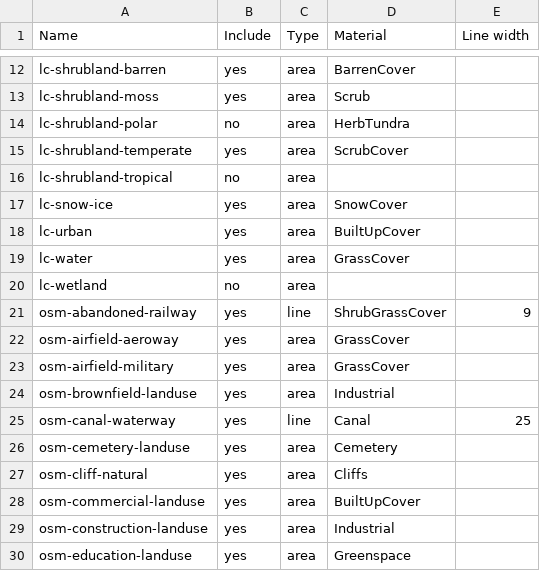
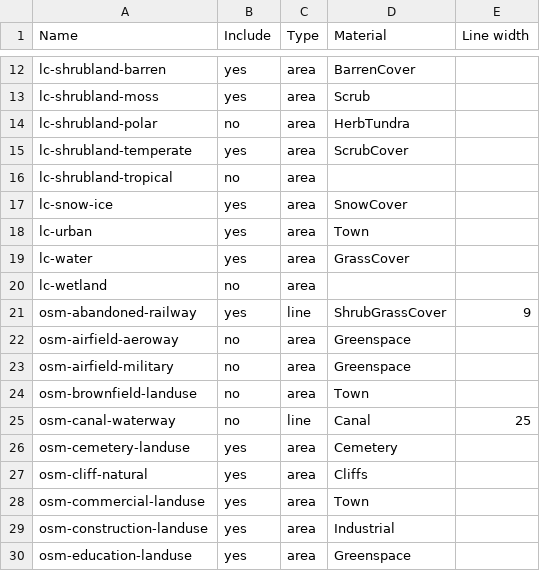
Before and after one commit to davidmegginson/fgfs-scenery-build, a CSV file: layers.csv, drawn as a sheet; only a part is shown, gaps mark what is left out; the diff covers the shown part only.

```diff
--- a/layers.csv
+++ b/layers.csv
@@ -17,3 +17,3 @@ lc-shrubland-tropical,no,area,
 lc-snow-ice,yes,area,SnowCover
-lc-urban,yes,area,BuiltUpCover
+lc-urban,yes,area,Town
 lc-water,yes,area,GrassCover
@@ -21,9 +21,9 @@ lc-wetland,no,area,
 osm-abandoned-railway,yes,line,ShrubGrassCover,9
-osm-airfield-aeroway,yes,area,GrassCover
-osm-airfield-military,yes,area,GrassCover
-osm-brownfield-landuse,yes,area,Industrial
-osm-canal-waterway,yes,line,Canal,25
+osm-airfield-aeroway,no,area,Greenspace
+osm-airfield-military,no,area,Greenspace
+osm-brownfield-landuse,no,area,Town
+osm-canal-waterway,no,line,Canal,25
 osm-cemetery-landuse,yes,area,Cemetery
 osm-cliff-natural,yes,area,Cliffs
-osm-commercial-landuse,yes,area,BuiltUpCover
+osm-commercial-landuse,yes,area,Town
 osm-construction-landuse,yes,area,Industrial
```
Also changed, not shown: 3 added rows, 3 removed rows and 8 edited cells elsewhere in this file, 5 other files.
